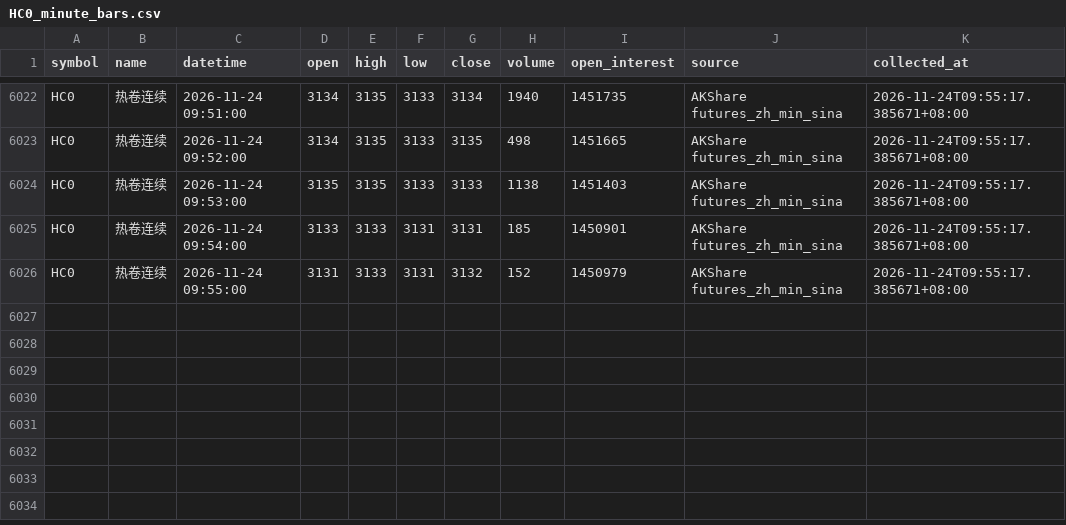
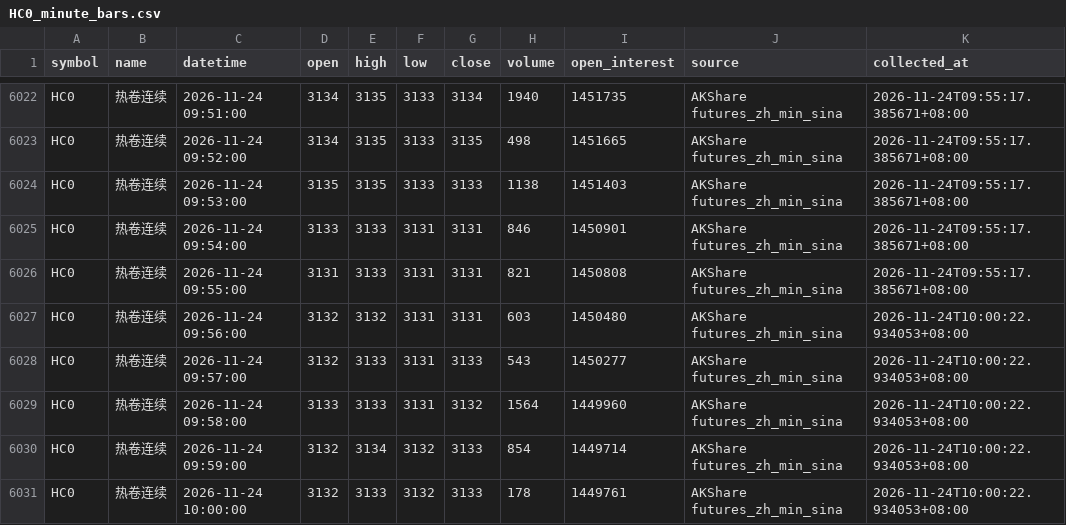
Before and after one commit to luckyjohnlucky/akshare-futures-data, a CSV file: output/HC0_minute_bars.csv, drawn as a sheet; only a part is shown, gaps mark what is left out.

```diff
--- a/output/HC0_minute_bars.csv
+++ b/output/HC0_minute_bars.csv
@@ -6024,3 +6024,8 @@ HC0,热卷连续,2026-11-24 09:52:00,3134,3135,3133,3135,498,1451665,AKShare fut
 HC0,热卷连续,2026-11-24 09:53:00,3135,3135,3133,3133,1138,1451403,AKShare futures_zh_min_sina,2026-11-24T09:55:17.385671+08:00
-HC0,热卷连续,2026-11-24 09:54:00,3133,3133,3131,3131,185,1450901,AKShare futures_zh_min_sina,2026-11-24T09:55:17.385671+08:00
-HC0,热卷连续,2026-11-24 09:55:00,3131,3133,3131,3132,152,1450979,AKShare futures_zh_min_sina,2026-11-24T09:55:17.385671+08:00
+HC0,热卷连续,2026-11-24 09:54:00,3133,3133,3131,3131,846,1450901,AKShare futures_zh_min_sina,2026-11-24T09:55:17.385671+08:00
+HC0,热卷连续,2026-11-24 09:55:00,3131,3133,3131,3131,821,1450808,AKShare futures_zh_min_sina,2026-11-24T09:55:17.385671+08:00
+HC0,热卷连续,2026-11-24 09:56:00,3132,3132,3131,3131,603,1450480,AKShare futures_zh_min_sina,2026-11-24T10:00:22.934053+08:00
+HC0,热卷连续,2026-11-24 09:57:00,3132,3133,3131,3133,543,1450277,AKShare futures_zh_min_sina,2026-11-24T10:00:22.934053+08:00
+HC0,热卷连续,2026-11-24 09:58:00,3133,3133,3131,3132,1564,1449960,AKShare futures_zh_min_sina,2026-11-24T10:00:22.934053+08:00
+HC0,热卷连续,2026-11-24 09:59:00,3132,3134,3132,3133,854,1449714,AKShare futures_zh_min_sina,2026-11-24T10:00:22.934053+08:00
+HC0,热卷连续,2026-11-24 10:00:00,3132,3133,3132,3133,178,1449761,AKShare futures_zh_min_sina,2026-11-24T10:00:22.934053+08:00
```
Also changed, not shown: output/FG0_minute_bars.csv, output/L0_minute_bars.csv, 2 other files.
